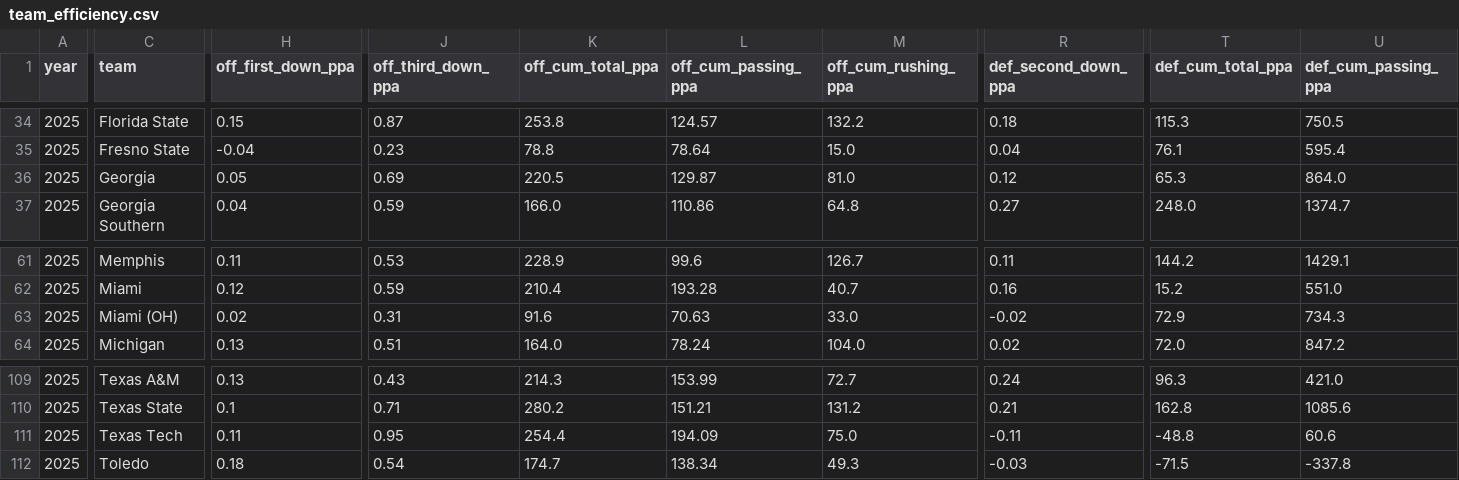
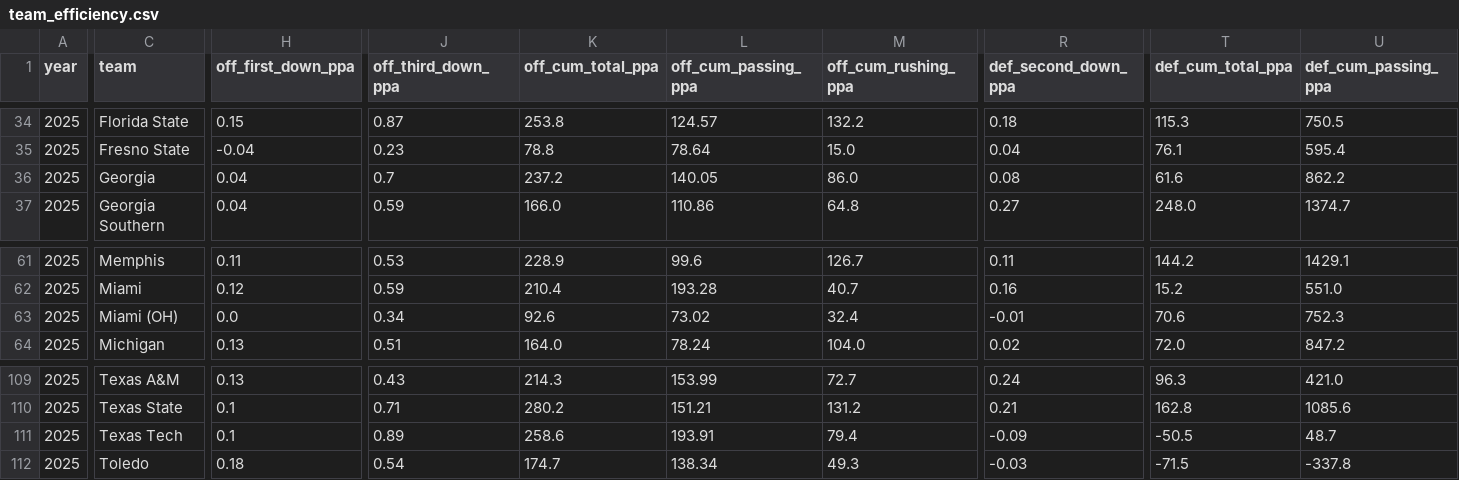
Before and after one commit to Clownworldenjoyer76/cfb_for_mat, a CSV file: team_efficiency.csv, drawn as a sheet; only a part is shown, gaps mark what is left out; the diff covers the shown part only; the diff names each change by its address in the sheet, - before the commit and + after, or states it on an @@ line.

```diff
--- a/team_efficiency.csv
+++ b/team_efficiency.csv
-H36 (off_first_down_ppa): 0.05
+H36 (off_first_down_ppa): 0.04
-J36 (off_third_down_ppa): 0.69
+J36 (off_third_down_ppa): 0.7
-K36 (off_cum_total_ppa): 220.5
+K36 (off_cum_total_ppa): 237.2
-L36 (off_cum_passing_ppa): 129.87
+L36 (off_cum_passing_ppa): 140.05
-M36 (off_cum_rushing_ppa): 81.0
+M36 (off_cum_rushing_ppa): 86.0
-R36 (def_second_down_ppa): 0.12
+R36 (def_second_down_ppa): 0.08
-T36 (def_cum_total_ppa): 65.3
+T36 (def_cum_total_ppa): 61.6
-U36 (def_cum_passing_ppa): 864.0
+U36 (def_cum_passing_ppa): 862.2
-H63 (off_first_down_ppa): 0.02
+H63 (off_first_down_ppa): 0.0
-J63 (off_third_down_ppa): 0.31
+J63 (off_third_down_ppa): 0.34
-K63 (off_cum_total_ppa): 91.6
+K63 (off_cum_total_ppa): 92.6
-L63 (off_cum_passing_ppa): 70.63
+L63 (off_cum_passing_ppa): 73.02
-M63 (off_cum_rushing_ppa): 33.0
+M63 (off_cum_rushing_ppa): 32.4
-R63 (def_second_down_ppa): -0.02
+R63 (def_second_down_ppa): -0.01
-T63 (def_cum_total_ppa): 72.9
+T63 (def_cum_total_ppa): 70.6
-U63 (def_cum_passing_ppa): 734.3
+U63 (def_cum_passing_ppa): 752.3
-H111 (off_first_down_ppa): 0.11
+H111 (off_first_down_ppa): 0.1
-J111 (off_third_down_ppa): 0.95
+J111 (off_third_down_ppa): 0.89
-K111 (off_cum_total_ppa): 254.4
+K111 (off_cum_total_ppa): 258.6
-L111 (off_cum_passing_ppa): 194.09
+L111 (off_cum_passing_ppa): 193.91
-M111 (off_cum_rushing_ppa): 75.0
+M111 (off_cum_rushing_ppa): 79.4
-R111 (def_second_down_ppa): -0.11
+R111 (def_second_down_ppa): -0.09
-T111 (def_cum_total_ppa): -48.8
+T111 (def_cum_total_ppa): -50.5
-U111 (def_cum_passing_ppa): 60.6
+U111 (def_cum_passing_ppa): 48.7
```
Also changed, not shown: 127 edited cells elsewhere in this file, 1 other file.
